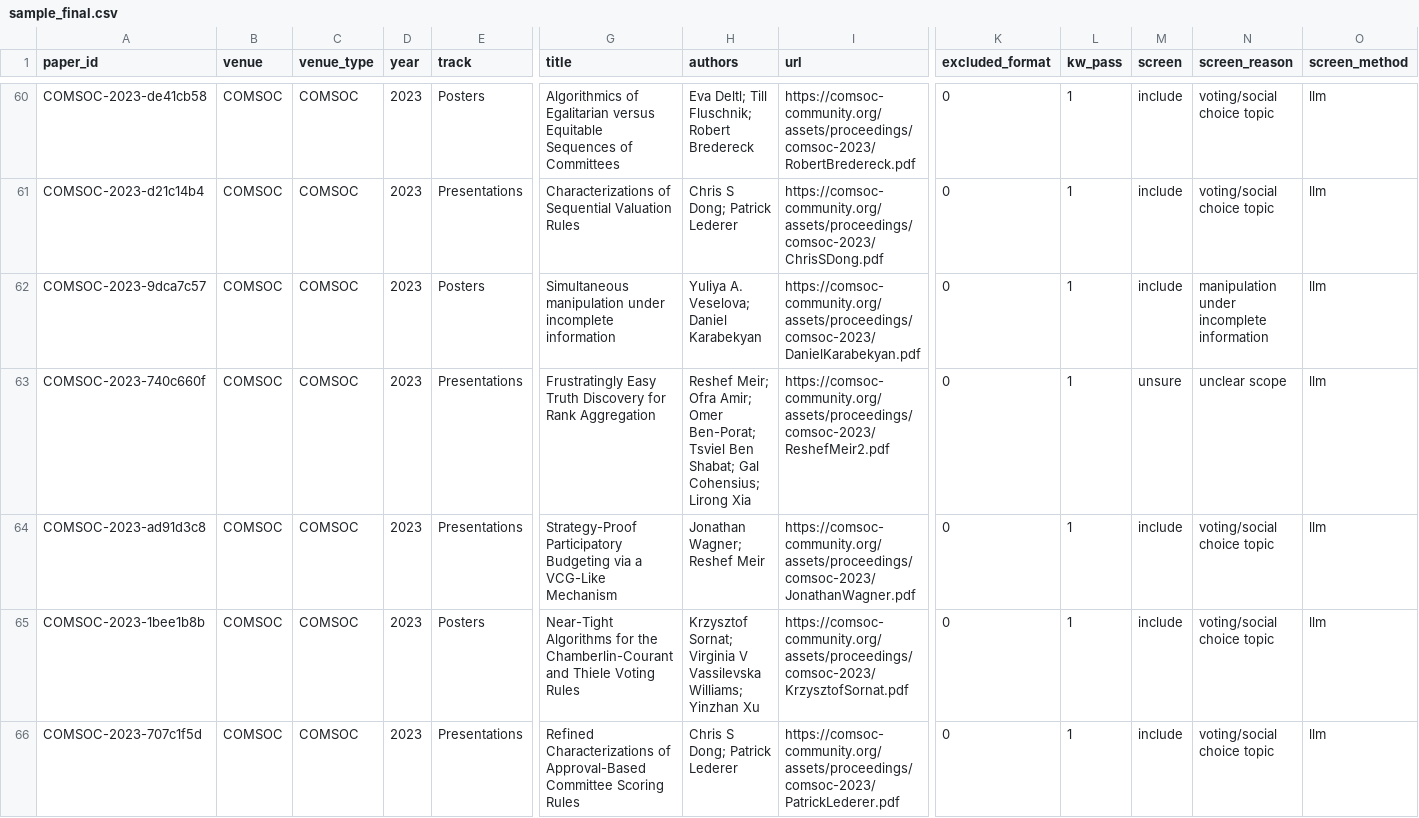
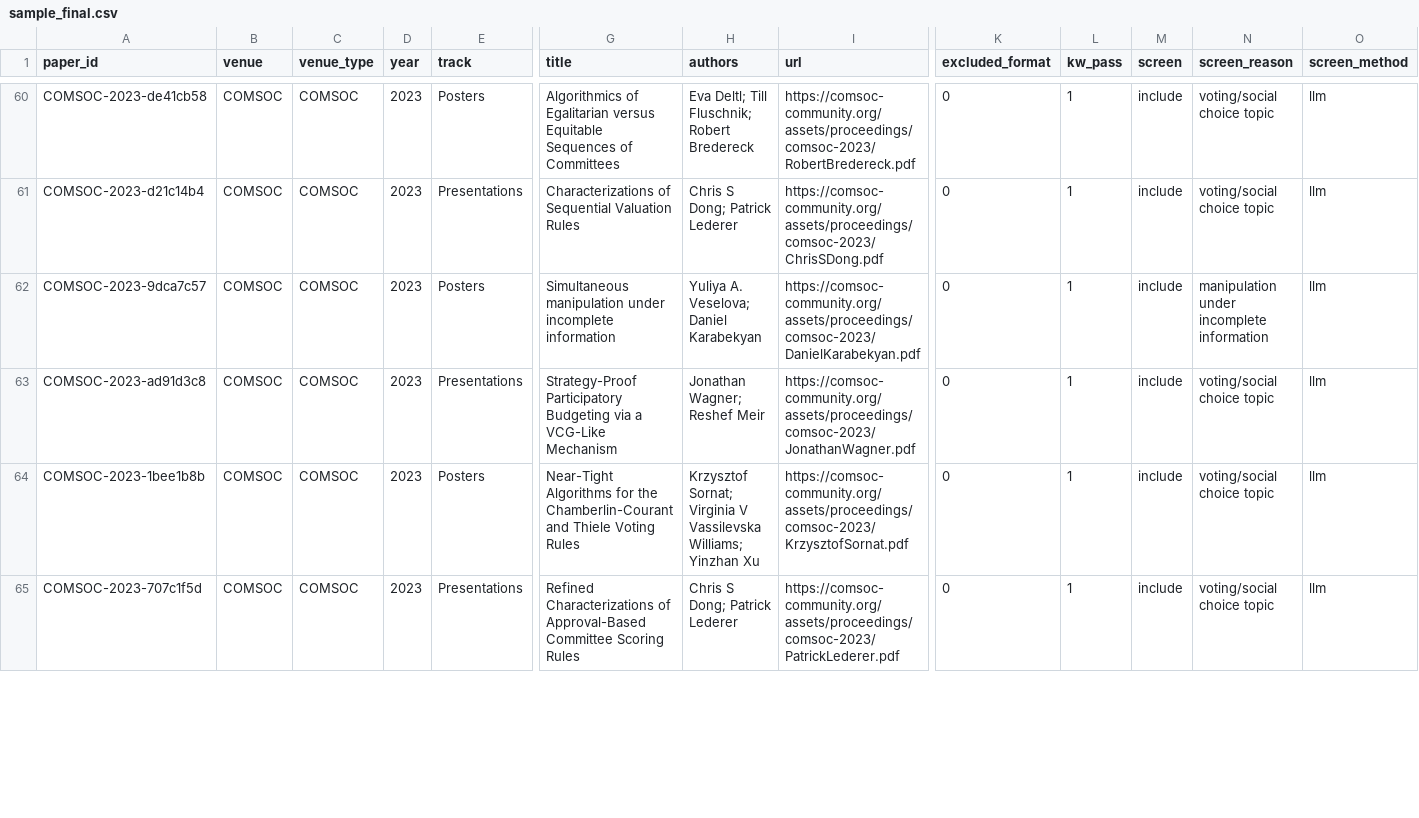
Before and after one commit to mensch72/comsoc-rationality-review, a CSV file: data/sample_final.csv, drawn as a sheet; only a part is shown, gaps mark what is left out; removed rows and columns are numbered as before the commit, all else as after; rows hold the shown columns only; the diff covers the shown part only; the diff names each change by its address in the sheet, - before the commit and + after, or states it on an @@ line.

```diff
--- a/data/sample_final.csv
+++ b/data/sample_final.csv
-row 63: COMSOC-2023-740c660f | COMSOC | COMSOC | 2023 | Presentations | Frustratingly Easy Truth Discovery for Rank Aggregation | Reshef Meir; Ofra Amir; Omer Ben-Porat; Tsviel Ben Shabat; Gal Cohensius; Lirong Xia | https://comsoc-community.org/assets/proceedings/comsoc-2023/ReshefMeir2.pdf | 0 | 1 | unsure | unclear scope | llm
```
Also changed, not shown: 3 added rows and 2 removed rows elsewhere in this file, data/handcheck_order.csv, data/ineligible_fulltext.csv, 3 other files.
